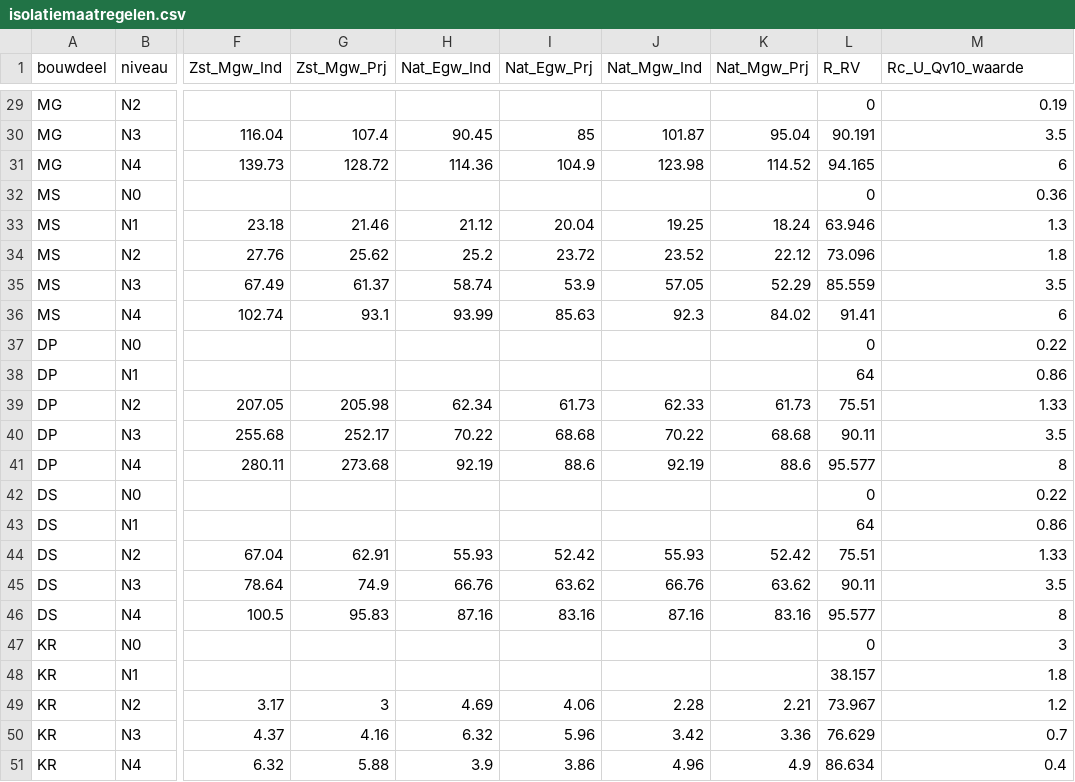
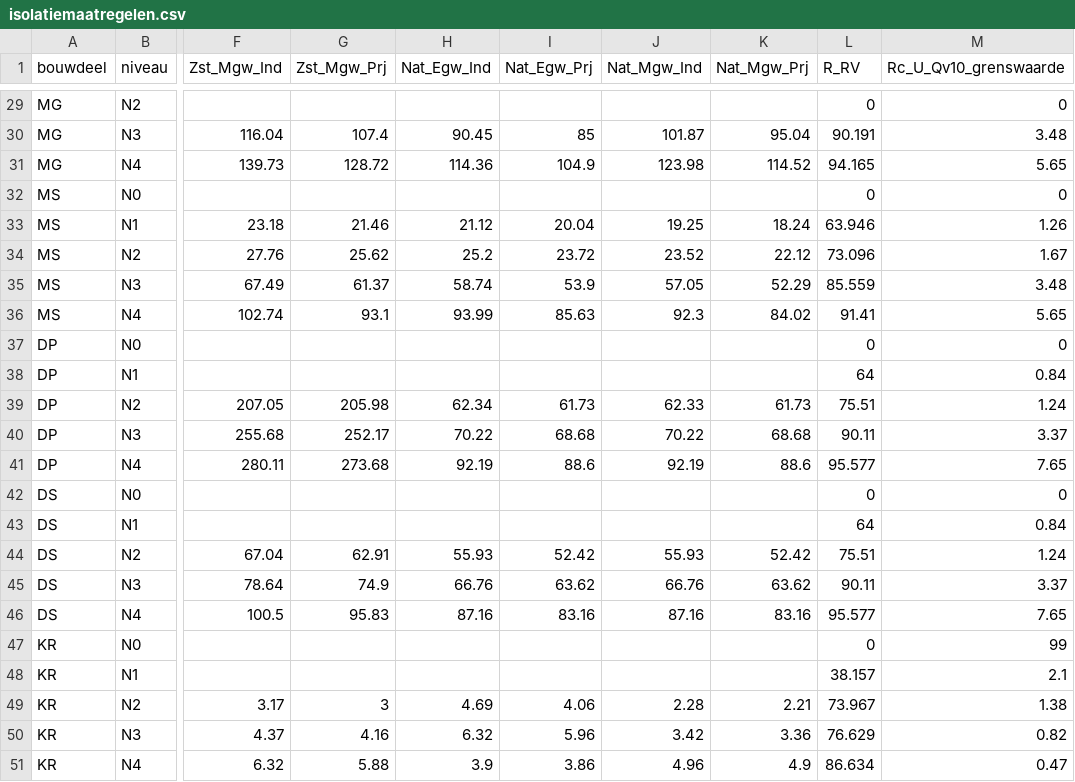
Before and after one commit to RuudvandenWijngaart/VestaDV, a CSV file: isolatie/isolatiemaatregelen.csv, drawn as a sheet; only a part is shown, gaps mark what is left out; the diff covers the shown part only; the diff names each change by its address in the sheet, - before the commit and + after, or states it on an @@ line.

Commit message:
Aanpassing grenswaarden isolatieniveaus en weghalen check op max warmtewinst

```diff
--- a/isolatie/isolatiemaatregelen.csv
+++ b/isolatie/isolatiemaatregelen.csv
-M1: Rc_U_Qv10_waarde
+M1: Rc_U_Qv10_grenswaarde
-M29 (Rc_U_Qv10_grenswaarde): 0.19
+M29 (Rc_U_Qv10_grenswaarde): 0
-M30 (Rc_U_Qv10_grenswaarde): 3.5
+M30 (Rc_U_Qv10_grenswaarde): 3.48
-M31 (Rc_U_Qv10_grenswaarde): 6
+M31 (Rc_U_Qv10_grenswaarde): 5.65
-M32 (Rc_U_Qv10_grenswaarde): 0.36
+M32 (Rc_U_Qv10_grenswaarde): 0
-M33 (Rc_U_Qv10_grenswaarde): 1.3
+M33 (Rc_U_Qv10_grenswaarde): 1.26
-M34 (Rc_U_Qv10_grenswaarde): 1.8
+M34 (Rc_U_Qv10_grenswaarde): 1.67
-M35 (Rc_U_Qv10_grenswaarde): 3.5
+M35 (Rc_U_Qv10_grenswaarde): 3.48
-M36 (Rc_U_Qv10_grenswaarde): 6
+M36 (Rc_U_Qv10_grenswaarde): 5.65
-M37 (Rc_U_Qv10_grenswaarde): 0.22
+M37 (Rc_U_Qv10_grenswaarde): 0
-M38 (Rc_U_Qv10_grenswaarde): 0.86
+M38 (Rc_U_Qv10_grenswaarde): 0.84
-M39 (Rc_U_Qv10_grenswaarde): 1.33
+M39 (Rc_U_Qv10_grenswaarde): 1.24
-M40 (Rc_U_Qv10_grenswaarde): 3.5
+M40 (Rc_U_Qv10_grenswaarde): 3.37
-M41 (Rc_U_Qv10_grenswaarde): 8
+M41 (Rc_U_Qv10_grenswaarde): 7.65
-M42 (Rc_U_Qv10_grenswaarde): 0.22
+M42 (Rc_U_Qv10_grenswaarde): 0
-M43 (Rc_U_Qv10_grenswaarde): 0.86
+M43 (Rc_U_Qv10_grenswaarde): 0.84
-M44 (Rc_U_Qv10_grenswaarde): 1.33
+M44 (Rc_U_Qv10_grenswaarde): 1.24
-M45 (Rc_U_Qv10_grenswaarde): 3.5
+M45 (Rc_U_Qv10_grenswaarde): 3.37
-M46 (Rc_U_Qv10_grenswaarde): 8
+M46 (Rc_U_Qv10_grenswaarde): 7.65
-M47 (Rc_U_Qv10_grenswaarde): 3
+M47 (Rc_U_Qv10_grenswaarde): 99
-M48 (Rc_U_Qv10_grenswaarde): 1.8
+M48 (Rc_U_Qv10_grenswaarde): 2.1
-M49 (Rc_U_Qv10_grenswaarde): 1.2
+M49 (Rc_U_Qv10_grenswaarde): 1.38
-M50 (Rc_U_Qv10_grenswaarde): 0.7
+M50 (Rc_U_Qv10_grenswaarde): 0.82
-M51 (Rc_U_Qv10_grenswaarde): 0.4
+M51 (Rc_U_Qv10_grenswaarde): 0.47
```
Also changed, not shown: 27 edited cells elsewhere in this file, 3 other files.
